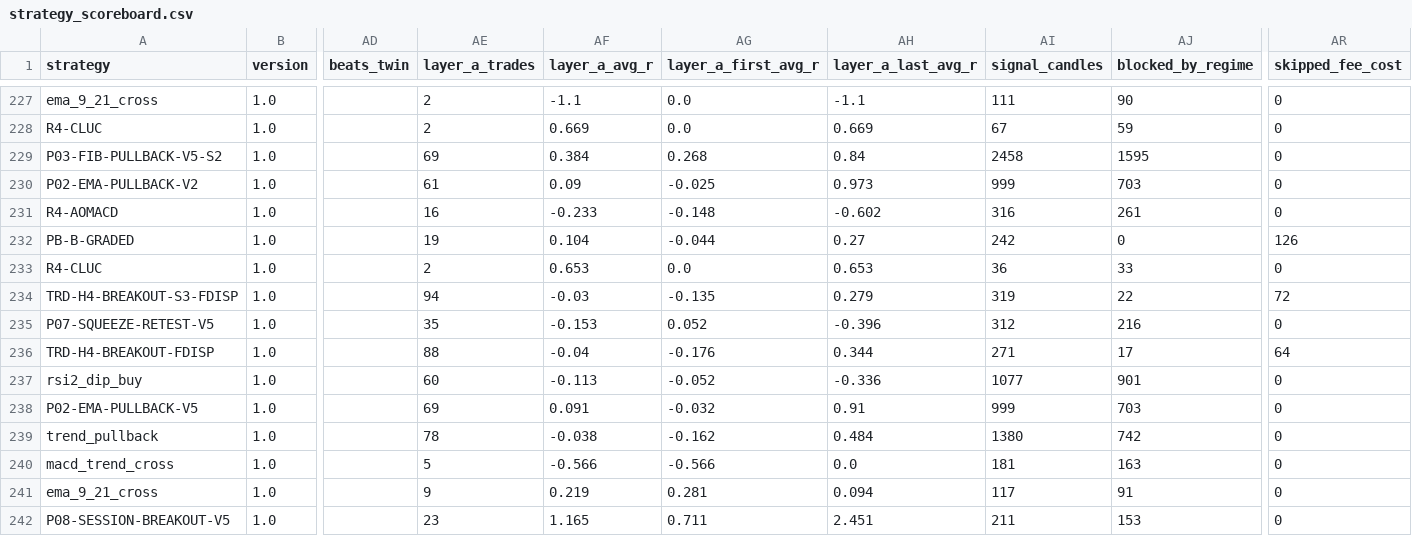
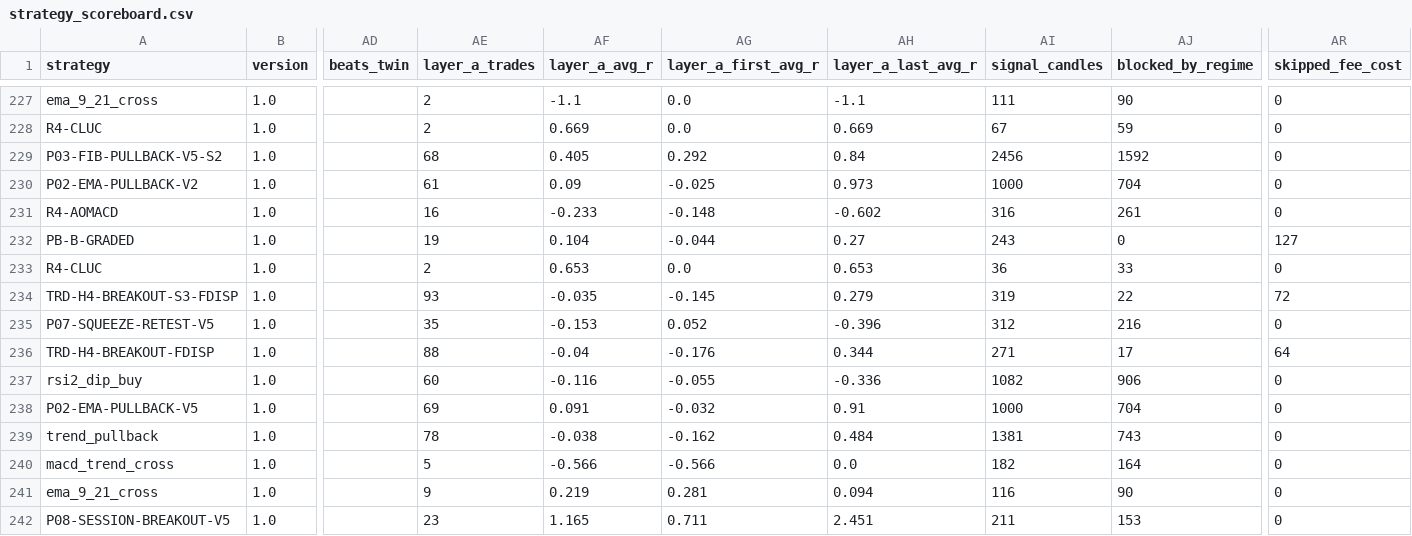
Before and after one commit to mayastraglobal-ui/crypto-signal-agent, a CSV file: reports/strategy_scoreboard.csv, drawn as a sheet; only a part is shown, gaps mark what is left out; the diff covers the shown part only; the diff names each change by its address in the sheet, - before the commit and + after, or states it on an @@ line.

```diff
--- a/reports/strategy_scoreboard.csv
+++ b/reports/strategy_scoreboard.csv
-AE229 (layer_a_trades): 69
+AE229 (layer_a_trades): 68
-AF229 (layer_a_avg_r): 0.384
+AF229 (layer_a_avg_r): 0.405
-AG229 (layer_a_first_avg_r): 0.268
+AG229 (layer_a_first_avg_r): 0.292
-AI229 (signal_candles): 2458
+AI229 (signal_candles): 2456
-AJ229 (blocked_by_regime): 1595
+AJ229 (blocked_by_regime): 1592
-AI230 (signal_candles): 999
+AI230 (signal_candles): 1000
-AJ230 (blocked_by_regime): 703
+AJ230 (blocked_by_regime): 704
-AI232 (signal_candles): 242
+AI232 (signal_candles): 243
-AR232 (skipped_fee_cost): 126
+AR232 (skipped_fee_cost): 127
-AE234 (layer_a_trades): 94
+AE234 (layer_a_trades): 93
-AF234 (layer_a_avg_r): -0.03
+AF234 (layer_a_avg_r): -0.035
-AG234 (layer_a_first_avg_r): -0.135
+AG234 (layer_a_first_avg_r): -0.145
-AF237 (layer_a_avg_r): -0.113
+AF237 (layer_a_avg_r): -0.116
-AG237 (layer_a_first_avg_r): -0.052
+AG237 (layer_a_first_avg_r): -0.055
-AI237 (signal_candles): 1077
+AI237 (signal_candles): 1082
-AJ237 (blocked_by_regime): 901
+AJ237 (blocked_by_regime): 906
-AI238 (signal_candles): 999
+AI238 (signal_candles): 1000
-AJ238 (blocked_by_regime): 703
+AJ238 (blocked_by_regime): 704
-AI239 (signal_candles): 1380
+AI239 (signal_candles): 1381
-AJ239 (blocked_by_regime): 742
+AJ239 (blocked_by_regime): 743
-AI240 (signal_candles): 181
+AI240 (signal_candles): 182
-AJ240 (blocked_by_regime): 163
+AJ240 (blocked_by_regime): 164
-AI241 (signal_candles): 117
+AI241 (signal_candles): 116
-AJ241 (blocked_by_regime): 91
+AJ241 (blocked_by_regime): 90
```
Also changed, not shown: 150 edited cells elsewhere in this file, 20 other files.
